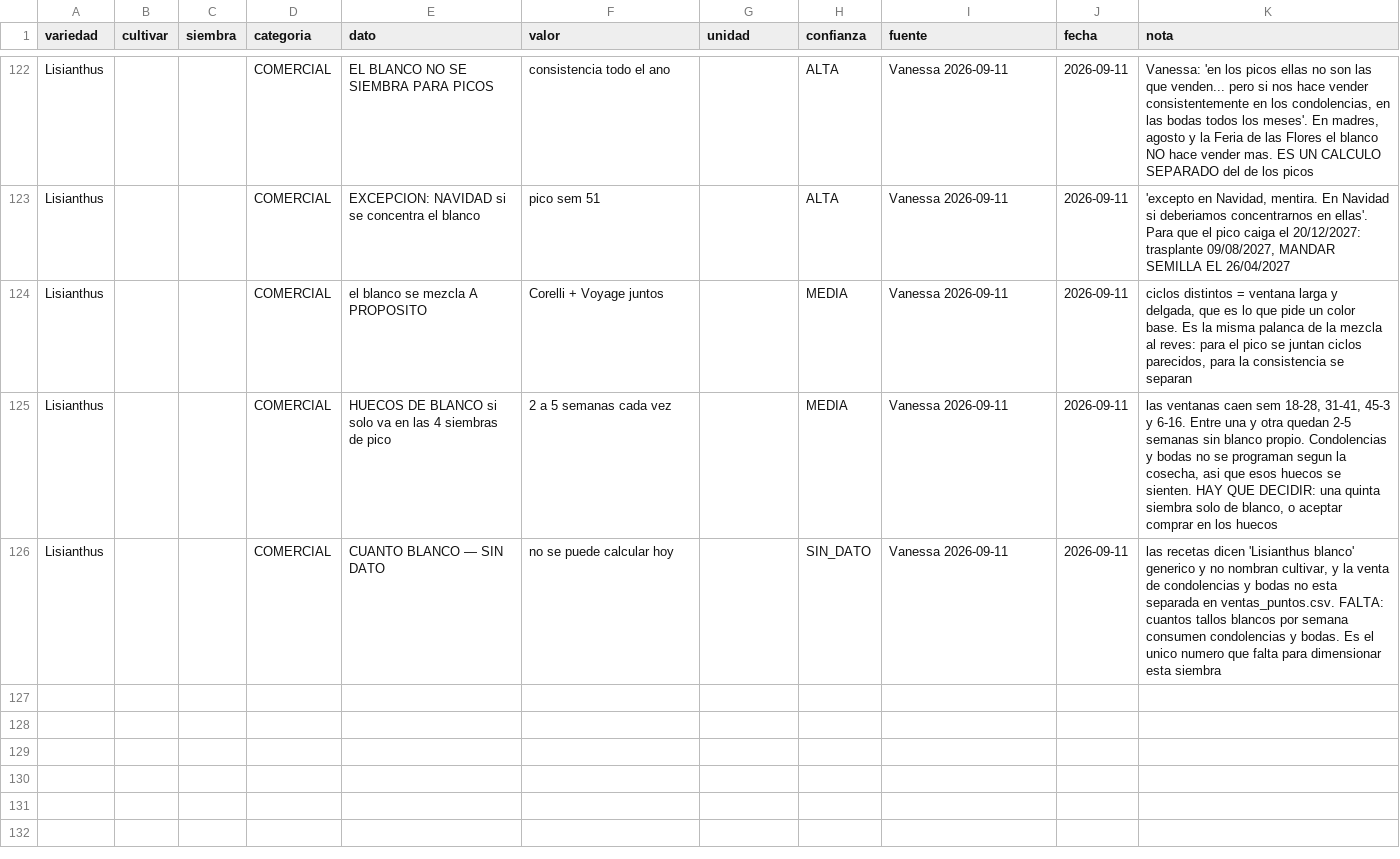
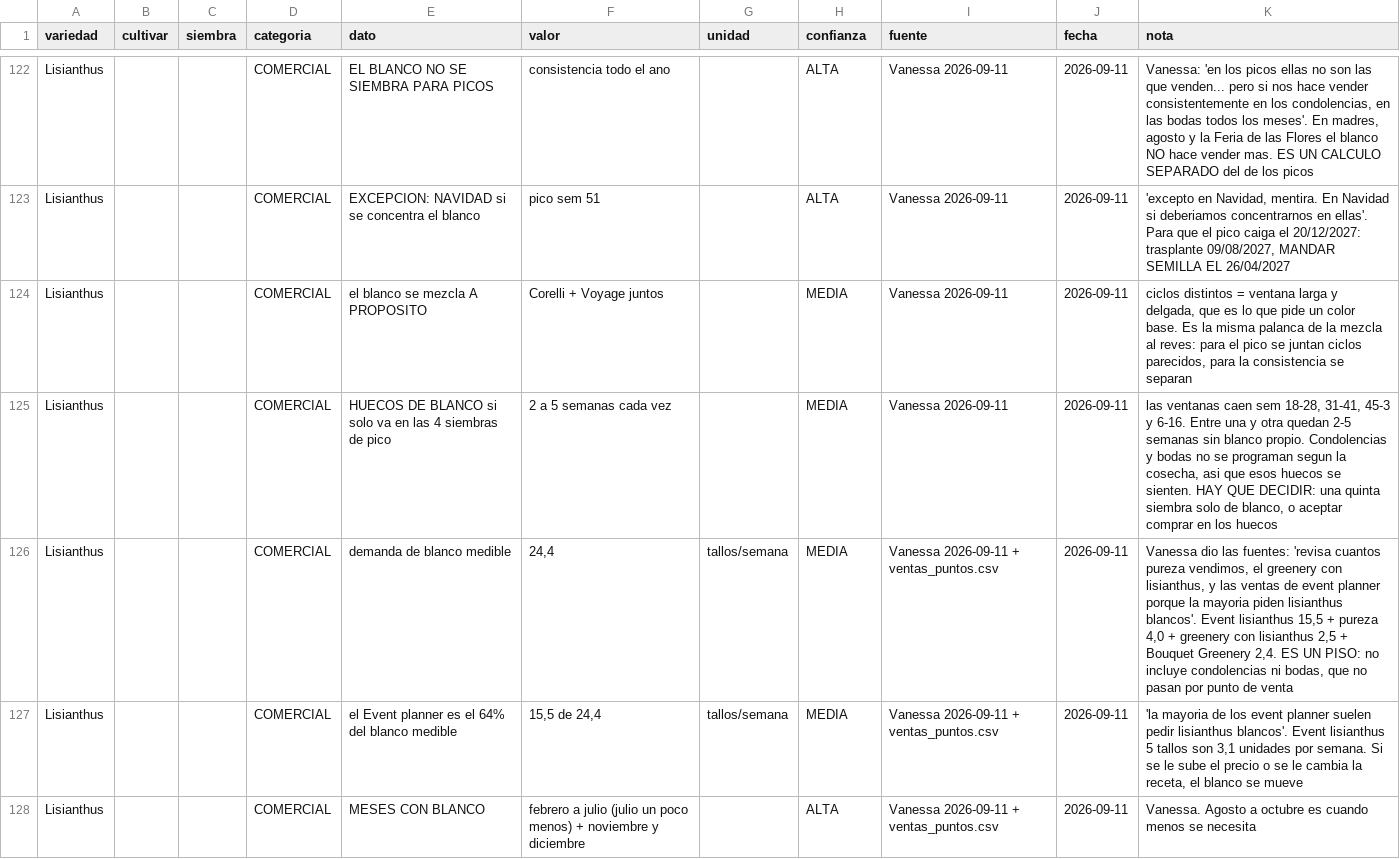
Before and after one commit to vanessakosa/operaciones-planificacion-siembra-dcb, a CSV file: 07-datos/contexto_variedad.csv, drawn as a sheet; only a part is shown, gaps mark what is left out; the diff covers the shown part only.

```diff
--- a/07-datos/contexto_variedad.csv
+++ b/07-datos/contexto_variedad.csv
@@ -125,2 +125,4 @@ Lisianthus,,,COMERCIAL,el blanco se mezcla A PROPOSITO,Corelli + Voyage juntos,,
 Lisianthus,,,COMERCIAL,HUECOS DE BLANCO si solo va en las 4 siembras de pico,2 a 5 semanas cada vez,,MEDIA,Vanessa 2026-09-11,2026-09-11,"las ventanas caen sem 18-28, 31-41, 45-3 y 6-16. Entre una y otra quedan 2-5 semanas sin blanco propio. Condolencias y bodas no se programan segun la cosecha, asi que esos huecos se sienten. HAY QUE DECIDIR: una quinta siembra solo de blanco, o aceptar comprar en los huecos"
-Lisianthus,,,COMERCIAL,CUANTO BLANCO — SIN DATO,no se puede calcular hoy,,SIN_DATO,Vanessa 2026-09-11,2026-09-11,"las recetas dicen 'Lisianthus blanco' generico y no nombran cultivar, y la venta de condolencias y bodas no esta separada en ventas_puntos.csv. FALTA: cuantos tallos blancos por semana consumen condolencias y bodas. Es el unico numero que falta para dimensionar esta siembra"
+Lisianthus,,,COMERCIAL,demanda de blanco medible,"24,4",tallos/semana,MEDIA,Vanessa 2026-09-11 + ventas_puntos.csv,2026-09-11,"Vanessa dio las fuentes: 'revisa cuantos pureza vendimos, el greenery con lisianthus, y las ventas de event planner porque la mayoria piden lisianthus blancos'. Event lisianthus 15,5 + pureza 4,0 + greenery con lisianthus 2,5 + Bouquet Greenery 2,4. ES UN PISO: no incluye condolencias ni bodas, que no pasan por punto de venta"
+Lisianthus,,,COMERCIAL,el Event planner es el 64% del blanco medible,"15,5 de 24,4",tallos/semana,MEDIA,Vanessa 2026-09-11 + ventas_puntos.csv,2026-09-11,"'la mayoria de los event planner suelen pedir lisianthus blancos'. Event lisianthus 5 tallos son 3,1 unidades por semana. Si se le sube el precio o se le cambia la receta, el blanco se mueve"
+Lisianthus,,,COMERCIAL,MESES CON BLANCO,febrero a julio (julio un poco menos) + noviembre y diciembre,,ALTA,Vanessa 2026-09-11 + ventas_puntos.csv,2026-09-11,Vanessa. Agosto a octubre es cuando menos se necesita
```
Also changed, not shown: 3 added rows elsewhere in this file.
